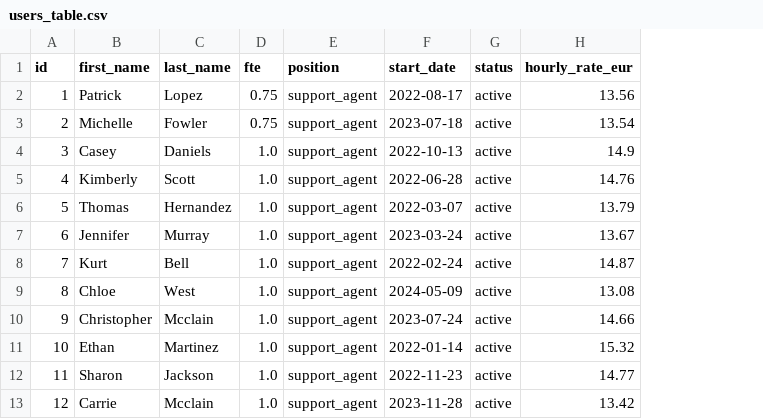
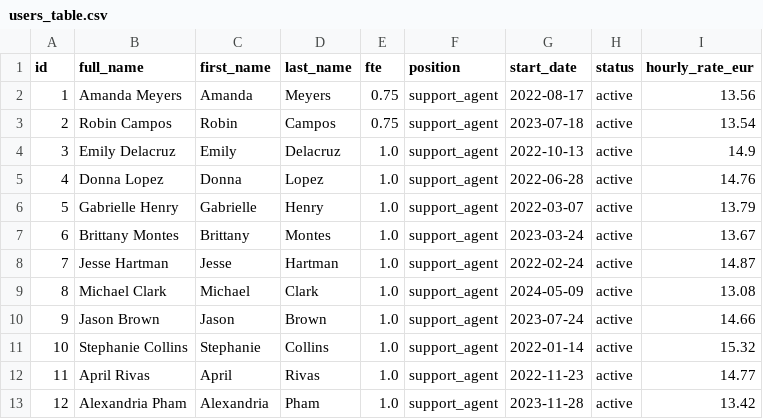
Before and after one commit to PSavvateev/cs-data-generator, a CSV file: exports/users_table.csv, drawn as a sheet; addresses are those after the commit; the diff names each change by its address in the sheet, - before the commit and + after, or states it on an @@ line.

```diff
--- a/exports/users_table.csv
+++ b/exports/users_table.csv
+column B (full_name), rows 2-13: Amanda Meyers | Robin Campos | Emily Delacruz | Donna Lopez | Gabrielle Henry | Brittany Montes | Jesse Hartman | Michael Clark | Jason Brown | Stephanie Collins | April Rivas | Alexandria Pham
-C2 (first_name): Patrick
+C2 (first_name): Amanda
-D2 (last_name): Lopez
+D2 (last_name): Meyers
-C3 (first_name): Michelle
+C3 (first_name): Robin
-D3 (last_name): Fowler
+D3 (last_name): Campos
-C4 (first_name): Casey
+C4 (first_name): Emily
-D4 (last_name): Daniels
+D4 (last_name): Delacruz
-C5 (first_name): Kimberly
+C5 (first_name): Donna
-D5 (last_name): Scott
+D5 (last_name): Lopez
-C6 (first_name): Thomas
+C6 (first_name): Gabrielle
-D6 (last_name): Hernandez
+D6 (last_name): Henry
-C7 (first_name): Jennifer
+C7 (first_name): Brittany
-D7 (last_name): Murray
+D7 (last_name): Montes
-C8 (first_name): Kurt
+C8 (first_name): Jesse
-D8 (last_name): Bell
+D8 (last_name): Hartman
-C9 (first_name): Chloe
+C9 (first_name): Michael
-D9 (last_name): West
+D9 (last_name): Clark
-C10 (first_name): Christopher
+C10 (first_name): Jason
-D10 (last_name): Mcclain
+D10 (last_name): Brown
-C11 (first_name): Ethan
+C11 (first_name): Stephanie
-D11 (last_name): Martinez
+D11 (last_name): Collins
-C12 (first_name): Sharon
+C12 (first_name): April
-D12 (last_name): Jackson
+D12 (last_name): Rivas
-C13 (first_name): Carrie
+C13 (first_name): Alexandria
-D13 (last_name): Mcclain
+D13 (last_name): Pham
```
Also changed, not shown: exports/chats_table.csv, exports/customers_table.csv, 7 other files.
